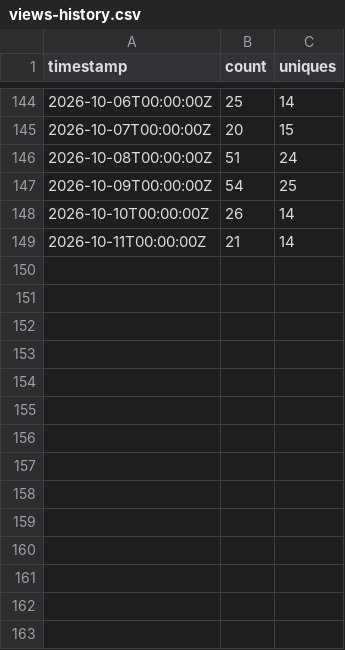
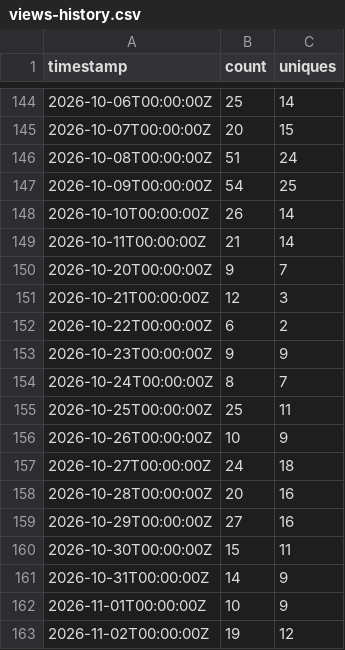
Before and after one commit to adainstarks/PioneerVFD, a CSV file: traffic/views-history.csv, drawn as a sheet; only a part is shown, gaps mark what is left out; the diff names each change by its address in the sheet, - before the commit and + after, or states it on an @@ line.

```diff
--- a/traffic/views-history.csv
+++ b/traffic/views-history.csv
+row 150: 2026-10-20T00:00:00Z | 9 | 7
+row 151: 2026-10-21T00:00:00Z | 12 | 3
+row 152: 2026-10-22T00:00:00Z | 6 | 2
+row 153: 2026-10-23T00:00:00Z | 9 | 9
+row 154: 2026-10-24T00:00:00Z | 8 | 7
+row 155: 2026-10-25T00:00:00Z | 25 | 11
+row 156: 2026-10-26T00:00:00Z | 10 | 9
+row 157: 2026-10-27T00:00:00Z | 24 | 18
+row 158: 2026-10-28T00:00:00Z | 20 | 16
+row 159: 2026-10-29T00:00:00Z | 27 | 16
+row 160: 2026-10-30T00:00:00Z | 15 | 11
+row 161: 2026-10-31T00:00:00Z | 14 | 9
+row 162: 2026-11-01T00:00:00Z | 10 | 9
+row 163: 2026-11-02T00:00:00Z | 19 | 12
```
Also changed, not shown: traffic/clones-history.csv, 4 other files.
